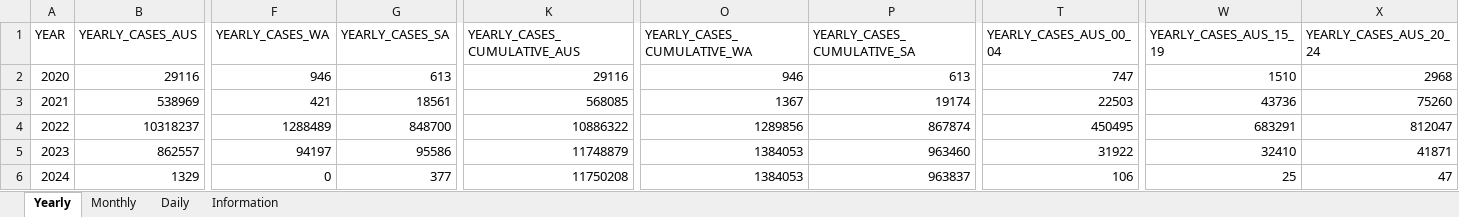
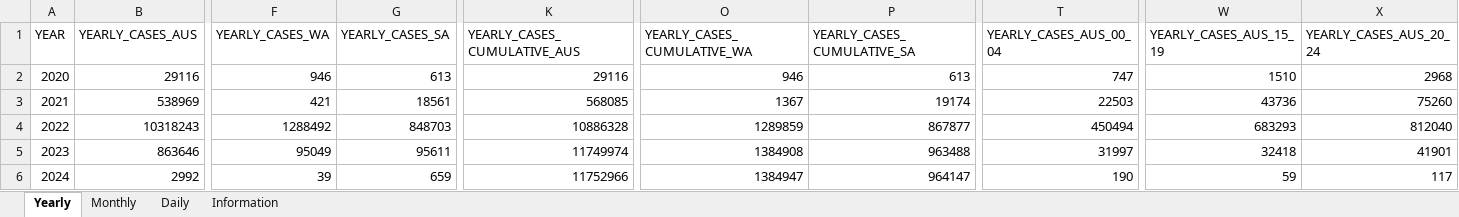
Before and after one commit to dbRaevn/covid19, an Excel workbook: pandemic/AUS_COVID19Cases.xlsx, sheet Yearly, drawn as a sheet; only a part is shown, gaps mark what is left out; values as stored, in another font and other column widths than the file's, no borders; removed rows and columns are numbered as before the commit, all else as after; rows hold the shown columns only; the diff covers the shown part only; the diff names each change by its address in the sheet, - before the commit and + after, or states it on an @@ line.

Commit message:
Update AUS_COVID19Cases.xlsx

```diff
--- a/pandemic/AUS_COVID19Cases.xlsx (sheet Yearly)
+++ b/pandemic/AUS_COVID19Cases.xlsx (sheet Yearly)
-B4 (YEARLY_CASES_AUS): 10318237
+B4 (YEARLY_CASES_AUS): 10318243
-F4 (YEARLY_CASES_WA): 1288489
+F4 (YEARLY_CASES_WA): 1288492
-G4 (YEARLY_CASES_SA): 848700
+G4 (YEARLY_CASES_SA): 848703
-K4 (YEARLY_CASES_CUMULATIVE_AUS): 10886322
+K4 (YEARLY_CASES_CUMULATIVE_AUS): 10886328
-O4 (YEARLY_CASES_CUMULATIVE_WA): 1289856
+O4 (YEARLY_CASES_CUMULATIVE_WA): 1289859
-P4 (YEARLY_CASES_CUMULATIVE_SA): 867874
+P4 (YEARLY_CASES_CUMULATIVE_SA): 867877
-T4 (YEARLY_CASES_AUS_00_04): 450495
+T4 (YEARLY_CASES_AUS_00_04): 450494
-W4 (YEARLY_CASES_AUS_15_19): 683291
+W4 (YEARLY_CASES_AUS_15_19): 683293
-X4 (YEARLY_CASES_AUS_20_24): 812047
+X4 (YEARLY_CASES_AUS_20_24): 812040
-B5 (YEARLY_CASES_AUS): 862557
+B5 (YEARLY_CASES_AUS): 863646
-F5 (YEARLY_CASES_WA): 94197
+F5 (YEARLY_CASES_WA): 95049
-G5 (YEARLY_CASES_SA): 95586
+G5 (YEARLY_CASES_SA): 95611
-K5 (YEARLY_CASES_CUMULATIVE_AUS): 11748879
+K5 (YEARLY_CASES_CUMULATIVE_AUS): 11749974
-O5 (YEARLY_CASES_CUMULATIVE_WA): 1384053
+O5 (YEARLY_CASES_CUMULATIVE_WA): 1384908
-P5 (YEARLY_CASES_CUMULATIVE_SA): 963460
+P5 (YEARLY_CASES_CUMULATIVE_SA): 963488
-T5 (YEARLY_CASES_AUS_00_04): 31922
+T5 (YEARLY_CASES_AUS_00_04): 31997
-W5 (YEARLY_CASES_AUS_15_19): 32410
+W5 (YEARLY_CASES_AUS_15_19): 32418
-X5 (YEARLY_CASES_AUS_20_24): 41871
+X5 (YEARLY_CASES_AUS_20_24): 41901
-row 6: 2024 | 1329 | 0 | 377 | 11750208 | 1384053 | 963837 | 106 | 25 | 47
+row 6: 2024 | 2992 | 39 | 659 | 11752966 | 1384947 | 964147 | 190 | 59 | 117
```
Also changed, not shown: 72 edited cells elsewhere in this sheet, sheet Daily, sheet Monthly, sheet Information.
